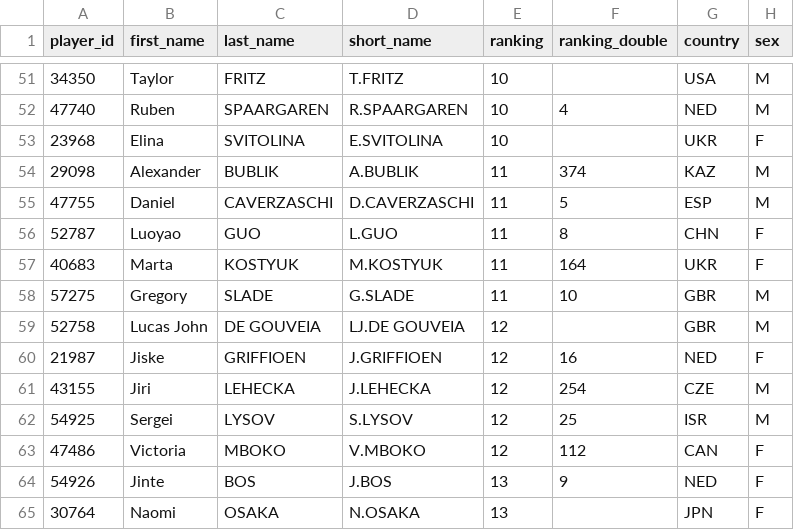
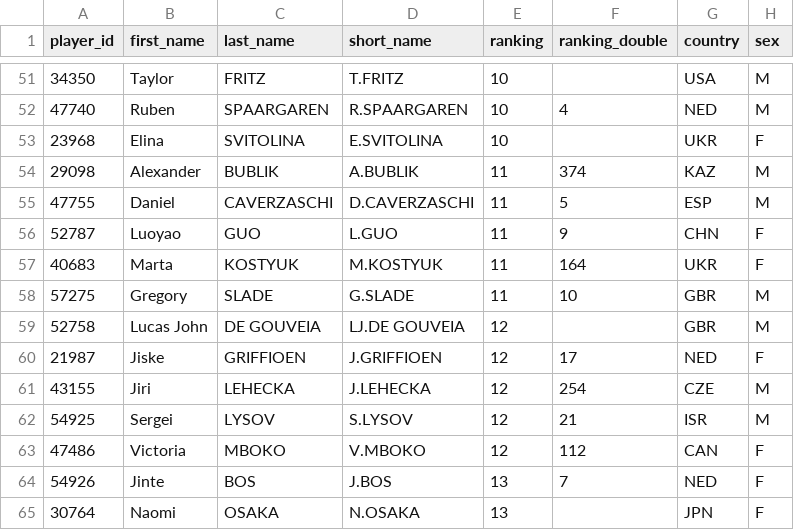
Before and after one commit to 3573b4n/roland-data-garros, a CSV file: data/players.csv, drawn as a sheet; only a part is shown, gaps mark what is left out; the diff covers the shown part only; the diff names each change by its address in the sheet, - before the commit and + after, or states it on an @@ line.

```diff
--- a/data/players.csv
+++ b/data/players.csv
-F56 (ranking_double): 8
+F56 (ranking_double): 9
-F60 (ranking_double): 16
+F60 (ranking_double): 17
-F62 (ranking_double): 25
+F62 (ranking_double): 21
-F64 (ranking_double): 9
+F64 (ranking_double): 7
```
Also changed, not shown: 6 added rows, 6 removed rows and 9 edited cells elsewhere in this file, 1 other file.
